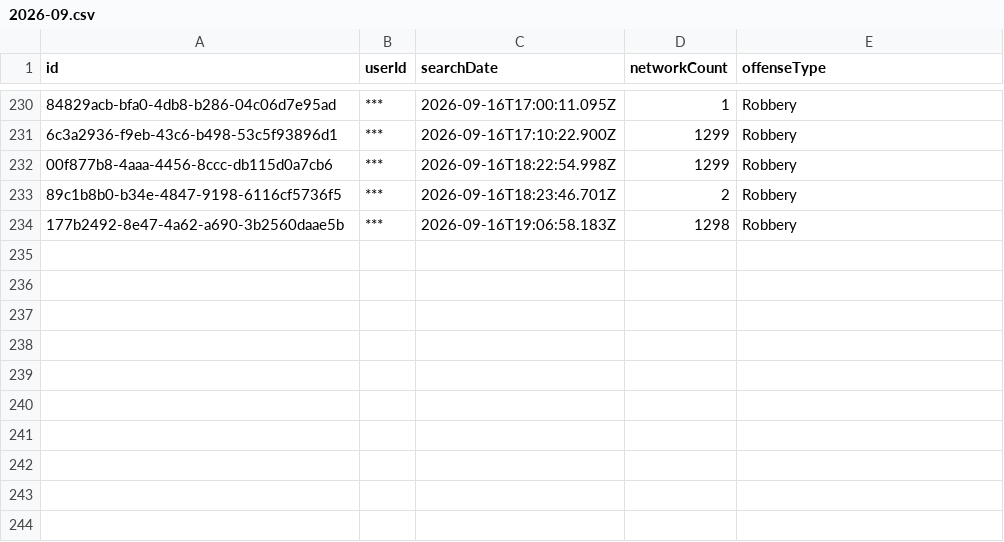
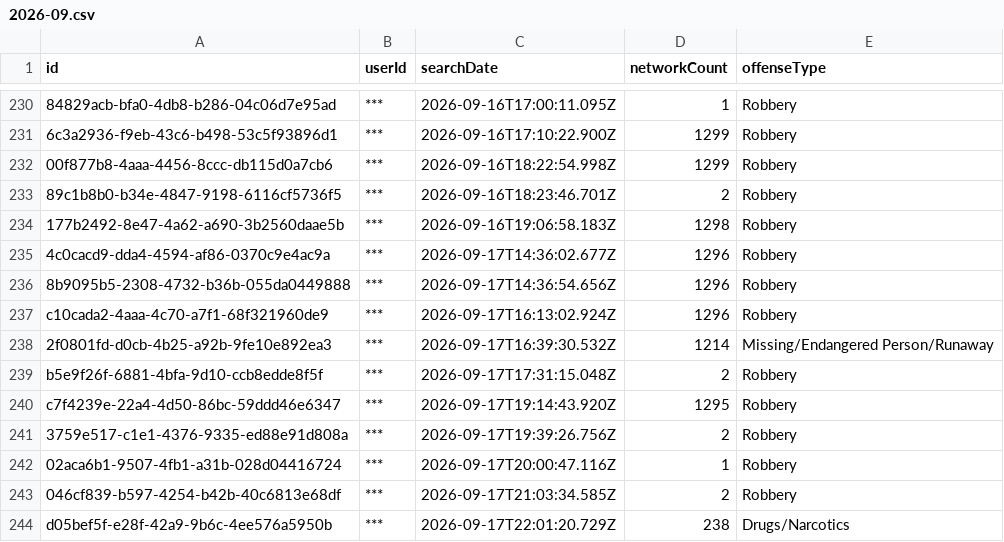
Before and after one commit to Cantica-Systems/flock-transparency, a CSV file: wayne/data/taylor-city-pd/2026-09.csv, drawn as a sheet; only a part is shown, gaps mark what is left out; the diff names each change by its address in the sheet, - before the commit and + after, or states it on an @@ line.

Commit message:
Update at 2026-09-18T20:03Z (sumpter-twp-pd +0; taylor-city-pd +10)

```diff
--- a/wayne/data/taylor-city-pd/2026-09.csv
+++ b/wayne/data/taylor-city-pd/2026-09.csv
+row 235: 4c0cacd9-dda4-4594-af86-0370c9e4ac9a | *** | 2026-09-17T14:36:02.677Z | 1296 | Robbery
+row 236: 8b9095b5-2308-4732-b36b-055da0449888 | *** | 2026-09-17T14:36:54.656Z | 1296 | Robbery
+row 237: c10cada2-4aaa-4c70-a7f1-68f321960de9 | *** | 2026-09-17T16:13:02.924Z | 1296 | Robbery
+row 238: 2f0801fd-d0cb-4b25-a92b-9fe10e892ea3 | *** | 2026-09-17T16:39:30.532Z | 1214 | Missing/Endangered Person/Runaway
+row 239: b5e9f26f-6881-4bfa-9d10-ccb8edde8f5f | *** | 2026-09-17T17:31:15.048Z | 2 | Robbery
+row 240: c7f4239e-22a4-4d50-86bc-59ddd46e6347 | *** | 2026-09-17T19:14:43.920Z | 1295 | Robbery
+row 241: 3759e517-c1e1-4376-9335-ed88e91d808a | *** | 2026-09-17T19:39:26.756Z | 2 | Robbery
+row 242: 02aca6b1-9507-4fb1-a31b-028d04416724 | *** | 2026-09-17T20:00:47.116Z | 1 | Robbery
+row 243: 046cf839-b597-4254-b42b-40c6813e68df | *** | 2026-09-17T21:03:34.585Z | 2 | Robbery
+row 244: d05bef5f-e28f-42a9-9b6c-4ee576a5950b | *** | 2026-09-17T22:01:20.729Z | 238 | Drugs/Narcotics
```
Also changed, not shown: wayne/data/sumpter-twp-pd/stats.csv, wayne/data/taylor-city-pd/stats.csv, 9 other files.
